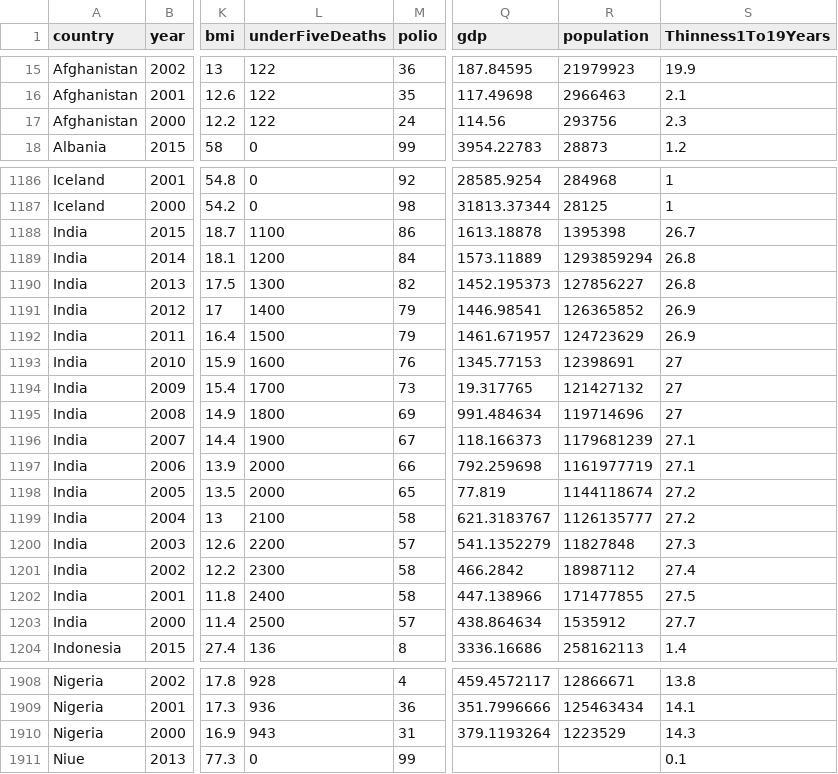
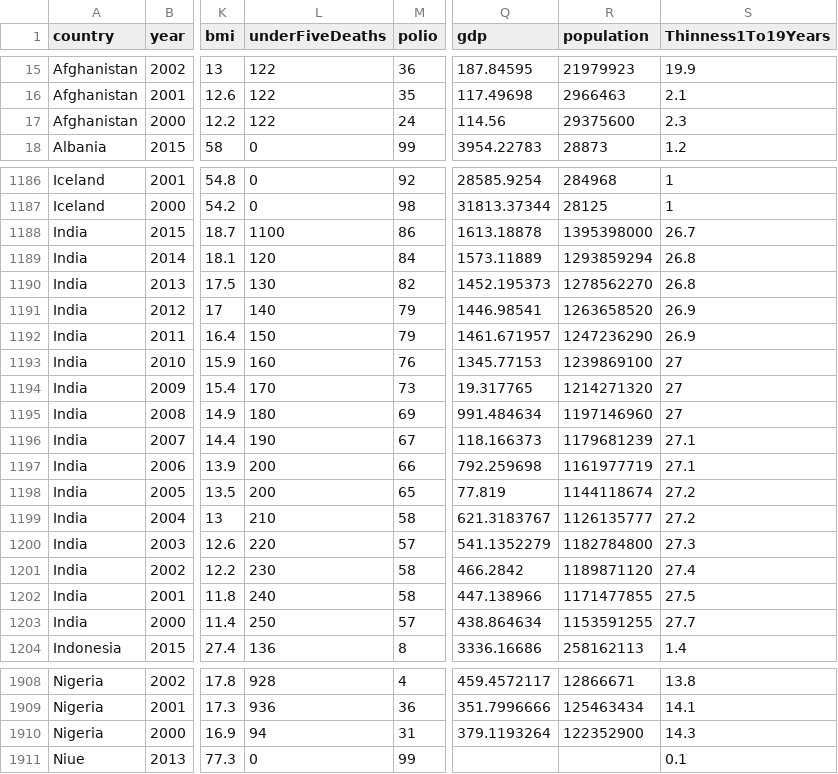
Before and after one commit to energeist/who-life-expectancy, a CSV file: who-life-expectancy.csv, drawn as a sheet; only a part is shown, gaps mark what is left out; the diff covers the shown part only; the diff names each change by its address in the sheet, - before the commit and + after, or states it on an @@ line.

```diff
--- a/who-life-expectancy.csv
+++ b/who-life-expectancy.csv
-R17 (population): 293756
+R17 (population): 29375600
-R1188 (population): 1395398
+R1188 (population): 1395398000
-L1189 (underFiveDeaths): 1200
+L1189 (underFiveDeaths): 120
-L1190 (underFiveDeaths): 1300
+L1190 (underFiveDeaths): 130
-R1190 (population): 127856227
+R1190 (population): 1278562270
-L1191 (underFiveDeaths): 1400
+L1191 (underFiveDeaths): 140
-R1191 (population): 126365852
+R1191 (population): 1263658520
-L1192 (underFiveDeaths): 1500
+L1192 (underFiveDeaths): 150
-R1192 (population): 124723629
+R1192 (population): 1247236290
-L1193 (underFiveDeaths): 1600
+L1193 (underFiveDeaths): 160
-R1193 (population): 12398691
+R1193 (population): 1239869100
-L1194 (underFiveDeaths): 1700
+L1194 (underFiveDeaths): 170
-R1194 (population): 121427132
+R1194 (population): 1214271320
-L1195 (underFiveDeaths): 1800
+L1195 (underFiveDeaths): 180
-R1195 (population): 119714696
+R1195 (population): 1197146960
-L1196 (underFiveDeaths): 1900
+L1196 (underFiveDeaths): 190
-L1197:L1198 (underFiveDeaths): 2000
+L1197:L1198 (underFiveDeaths): 200
-L1199 (underFiveDeaths): 2100
+L1199 (underFiveDeaths): 210
-L1200 (underFiveDeaths): 2200
+L1200 (underFiveDeaths): 220
-R1200 (population): 11827848
+R1200 (population): 1182784800
-L1201 (underFiveDeaths): 2300
+L1201 (underFiveDeaths): 230
-R1201 (population): 18987112
+R1201 (population): 1189871120
-L1202 (underFiveDeaths): 2400
+L1202 (underFiveDeaths): 240
-R1202 (population): 171477855
+R1202 (population): 1171477855
-L1203 (underFiveDeaths): 2500
+L1203 (underFiveDeaths): 250
-R1203 (population): 1535912
+R1203 (population): 1153591255
-L1910 (underFiveDeaths): 943
+L1910 (underFiveDeaths): 94
-R1910 (population): 1223529
+R1910 (population): 122352900
```
Also changed, not shown: 31 edited cells elsewhere in this file, 4 other files.
